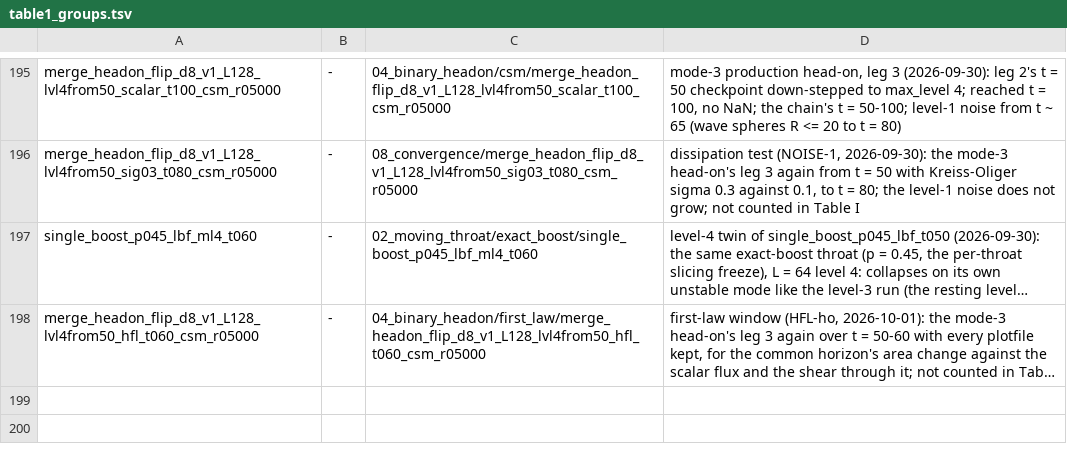
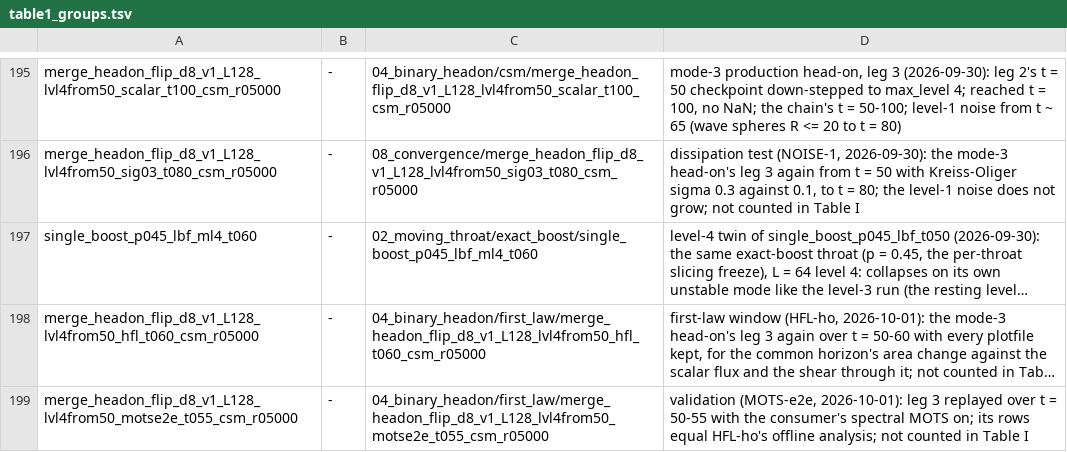
Before and after one commit to Nikchik-coder/GRTeclyn, a TSV file: research/merger/article/claims/table1_groups.tsv, drawn as a sheet; only a part is shown, gaps mark what is left out; long unchanged cells end in …; the diff names each change by its address in the sheet, - before the commit and + after, or states it on an @@ line.

```diff
--- a/research/merger/article/claims/table1_groups.tsv
+++ b/research/merger/article/claims/table1_groups.tsv
+row 199: merge_headon_flip_d8_v1_L128_lvl4from50_motse2e_t055_csm_r05000 | - | 04_binary_headon/first_law/merge_headon_flip_d8_v1_L128_lvl4from50_motse2e_t055_csm_r05000 | validation (MOTS-e2e, 2026-10-01): leg 3 replayed over t = 50-55 with the consumer's spectral MOTS on; its rows equal HFL-ho's offline analysis; not counted in Table I
```
Also changed, not shown: results/merger/name_grammar.tsv, results/merger/runs_index.tsv, 45 other files.
